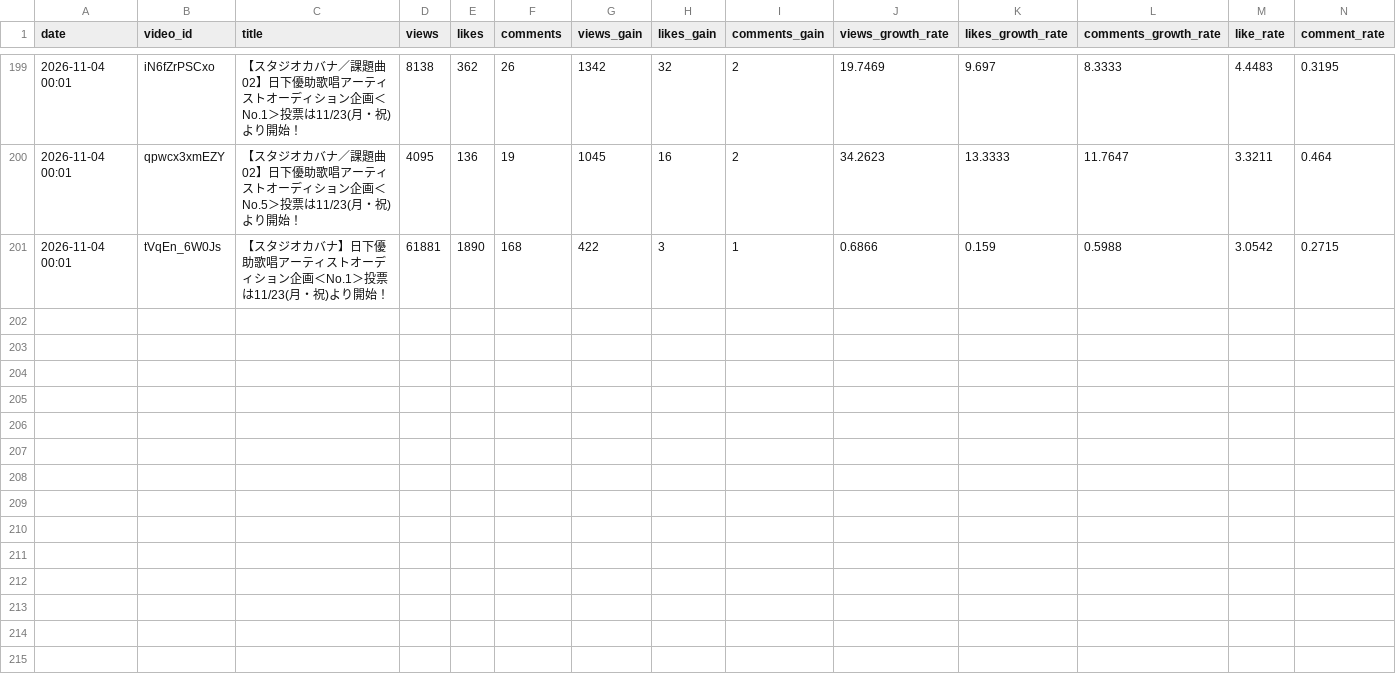
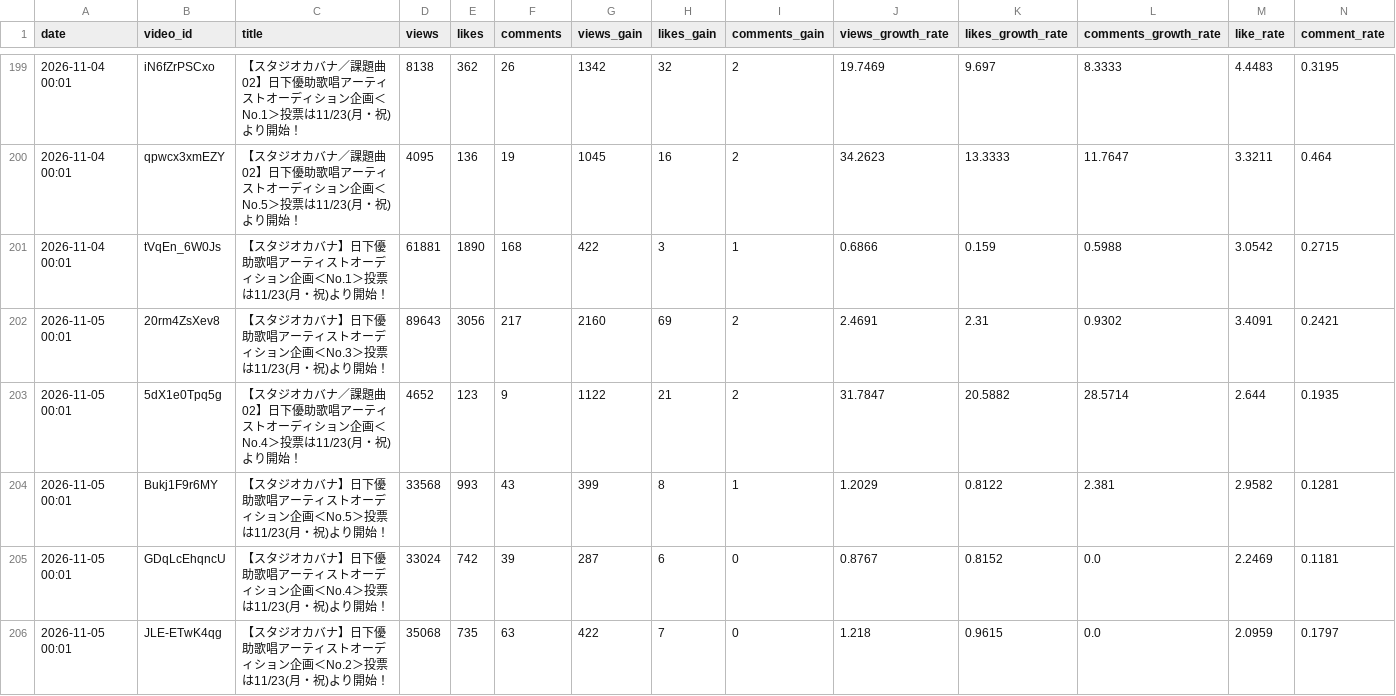
Before and after one commit to shimoharai-blip/studio-cabana-monitoring, a CSV file: data/video_daily_stats.csv, drawn as a sheet; only a part is shown, gaps mark what is left out; rows hold the shown columns only; the diff covers the shown part only; the diff names each change by its address in the sheet, - before the commit and + after, or states it on an @@ line.

```diff
--- a/data/video_daily_stats.csv
+++ b/data/video_daily_stats.csv
+row 202: 2026-11-05 00:01 | 20rm4ZsXev8 | 【スタジオカバナ】日下優助歌唱アーティストオーディション企画＜No.3＞投票は11/23(月・祝)より開始！ | 89643 | 3056 | 217 | 2160 | 69 | 2 | 2.4691 | 2.31 | 0.9302 | 3.4091 | 0.2421
+row 203: 2026-11-05 00:01 | 5dX1e0Tpq5g | 【スタジオカバナ／課題曲02】日下優助歌唱アーティストオーディション企画＜No.4＞投票は11/23(月・祝)より開始！ | 4652 | 123 | 9 | 1122 | 21 | 2 | 31.7847 | 20.5882 | 28.5714 | 2.644 | 0.1935
+row 204: 2026-11-05 00:01 | Bukj1F9r6MY | 【スタジオカバナ】日下優助歌唱アーティストオーディション企画＜No.5＞投票は11/23(月・祝)より開始！ | 33568 | 993 | 43 | 399 | 8 | 1 | 1.2029 | 0.8122 | 2.381 | 2.9582 | 0.1281
+row 205: 2026-11-05 00:01 | GDqLcEhqncU | 【スタジオカバナ】日下優助歌唱アーティストオーディション企画＜No.4＞投票は11/23(月・祝)より開始！ | 33024 | 742 | 39 | 287 | 6 | 0 | 0.8767 | 0.8152 | 0.0 | 2.2469 | 0.1181
+row 206: 2026-11-05 00:01 | JLE-ETwK4qg | 【スタジオカバナ】日下優助歌唱アーティストオーディション企画＜No.2＞投票は11/23(月・祝)より開始！ | 35068 | 735 | 63 | 422 | 7 | 0 | 1.218 | 0.9615 | 0.0 | 2.0959 | 0.1797
```
Also changed, not shown: 5 added rows elsewhere in this file, 1 other file.
